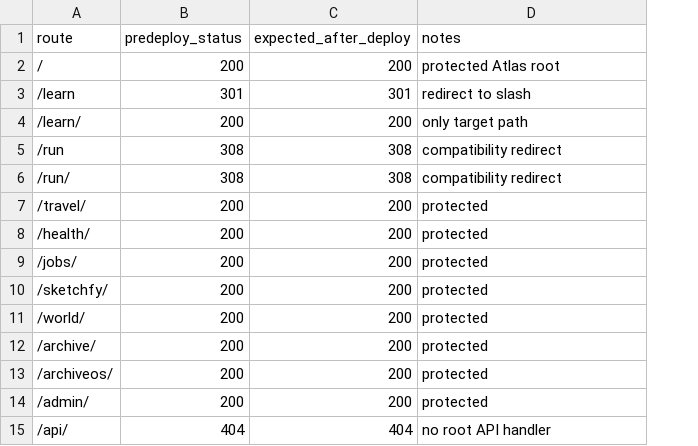
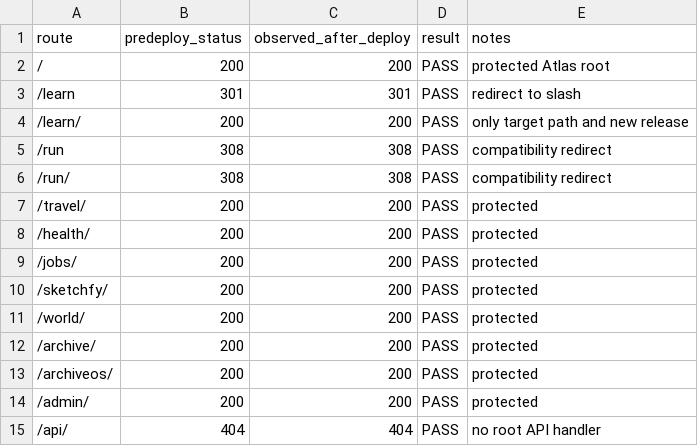
Before and after one commit to CSJ-PJT/Backend-Atlas, a CSV file: docs/interview-lab/OCI-ROUTE-SMOKE.csv, drawn as a sheet; addresses are those after the commit; the diff names each change by its address in the sheet, - before the commit and + after, or states it on an @@ line.

Commit message:
docs: record Interview Lab OCI deployment

```diff
--- a/docs/interview-lab/OCI-ROUTE-SMOKE.csv
+++ b/docs/interview-lab/OCI-ROUTE-SMOKE.csv
+column D (result), rows 2-15: all PASS
-C1: expected_after_deploy
+C1: observed_after_deploy
-E4 (notes): only target path
+E4 (notes): only target path and new release
```
Also changed, not shown: 3 other files.
